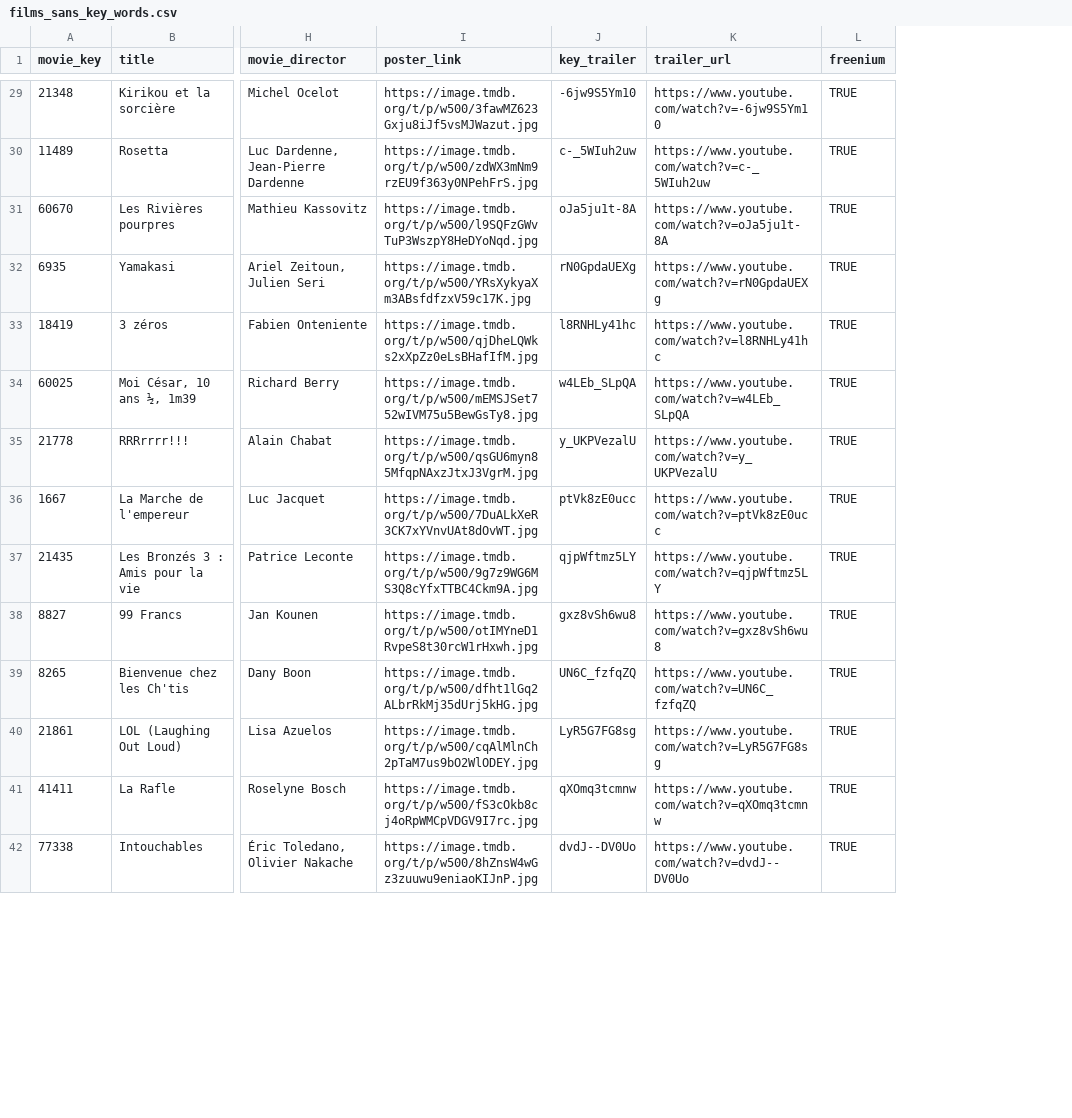
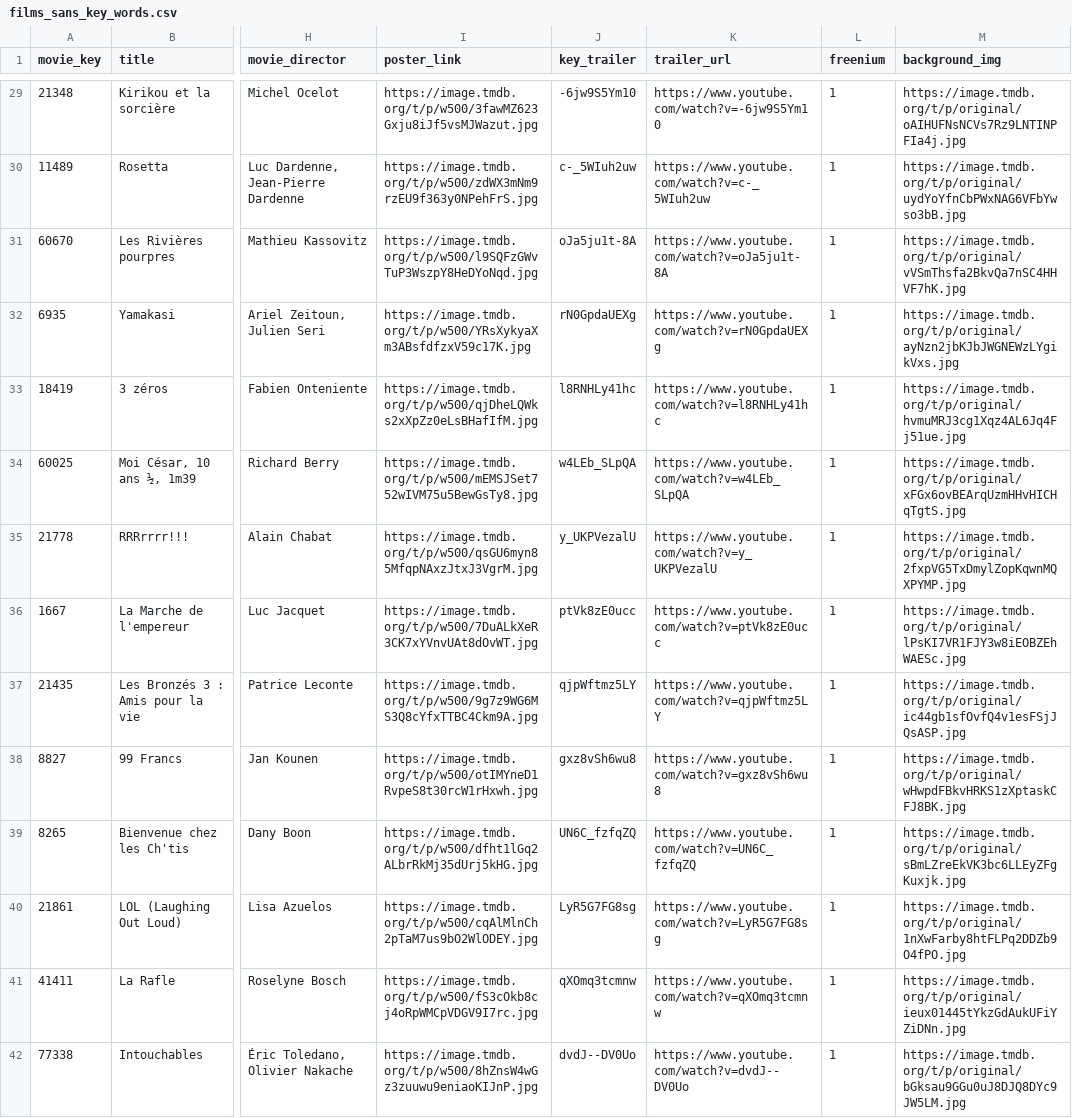
Before and after one commit to WildCodeSchool-2024-02/JS-lyon-0224-P3-ricetrio, a CSV file: server/public/assets/films_sans_key_words.csv, drawn as a sheet; only a part is shown, gaps mark what is left out; the diff covers the shown part only; the diff names each change by its address in the sheet, - before the commit and + after, or states it on an @@ line.

```diff
--- a/server/public/assets/films_sans_key_words.csv
+++ b/server/public/assets/films_sans_key_words.csv
+column M (background_img), rows 29-42: https://image.tmdb.org/t/p/original/oAIHUFNsNCVs7Rz9LNTINPFIa4j.jpg | https://image.tmdb.org/t/p/original/uydYoYfnCbPWxNAG6VFbYwso3bB.jpg | https://image.tmdb.org/t/p/original/vVSmThsfa2BkvQa7nSC4HHVF7hK.jpg | https://image.tmdb.org/t/p/original/ayNzn2jbKJbJWGNEWzLYgikVxs.jpg | https://image.tmdb.org/t/p/original/hvmuMRJ3cg1Xqz4AL6Jq4Fj51ue.jpg | https://image.tmdb.org/t/p/original/xFGx6ovBEArqUzmHHvHICHqTgtS.jpg | https://image.tmdb.org/t/p/original/2fxpVG5TxDmylZopKqwnMQXPYMP.jpg | https://image.tmdb.org/t/p/original/lPsKI7VR1FJY3w8iEOBZEhWAESc.jpg | https://image.tmdb.org/t/p/original/ic44gb1sfOvfQ4v1esFSjJQsASP.jpg | https://image.tmdb.org/t/p/original/wHwpdFBkvHRKS1zXptaskCFJ8BK.jpg | https://image.tmdb.org/t/p/original/sBmLZreEkVK3bc6LLEyZFgKuxjk.jpg | https://image.tmdb.org/t/p/original/1nXwFarby8htFLPq2DDZb9O4fPO.jpg | https://image.tmdb.org/t/p/original/ieux01445tYkzGdAukUFiYZiDNn.jpg | https://image.tmdb.org/t/p/original/bGksau9GGu0uJ8DJQ8DYc9JW5LM.jpg
-L29:L42 (freenium): TRUE
+L29:L42 (freenium): 1
```
Also changed, not shown: 40 edited cells elsewhere in this file, 7 other files.
